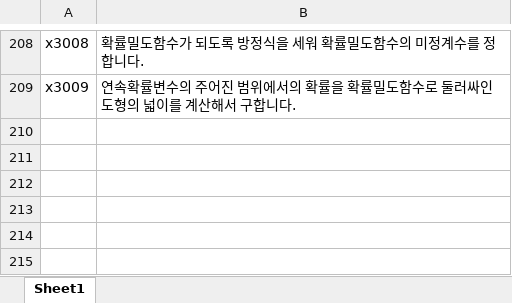
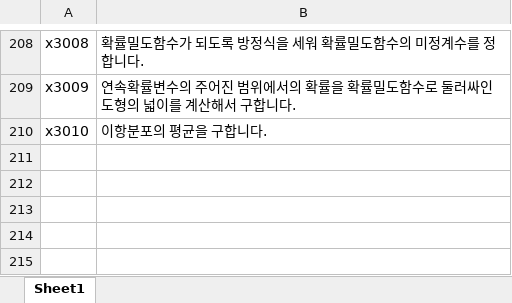
Before and after one commit to sheomonger/BuildingBlocks_2022KCSAT, an Excel workbook: key_buildingBlock_pairs.xlsx, sheet Sheet1, drawn as a sheet; only a part is shown, gaps mark what is left out; values as stored, in another font and other column widths than the file's, no borders; the diff names each change by its address in the sheet, - before the commit and + after, or states it on an @@ line.

Commit message:
added key-val pairs for x23 in 32109

```diff
--- a/key_buildingBlock_pairs.xlsx (sheet Sheet1)
+++ b/key_buildingBlock_pairs.xlsx (sheet Sheet1)
-row 210: (empty)
+row 210: x3010 | 이항분포의 평균을 구합니다.
```
Also changed, not shown: 1 other file.
